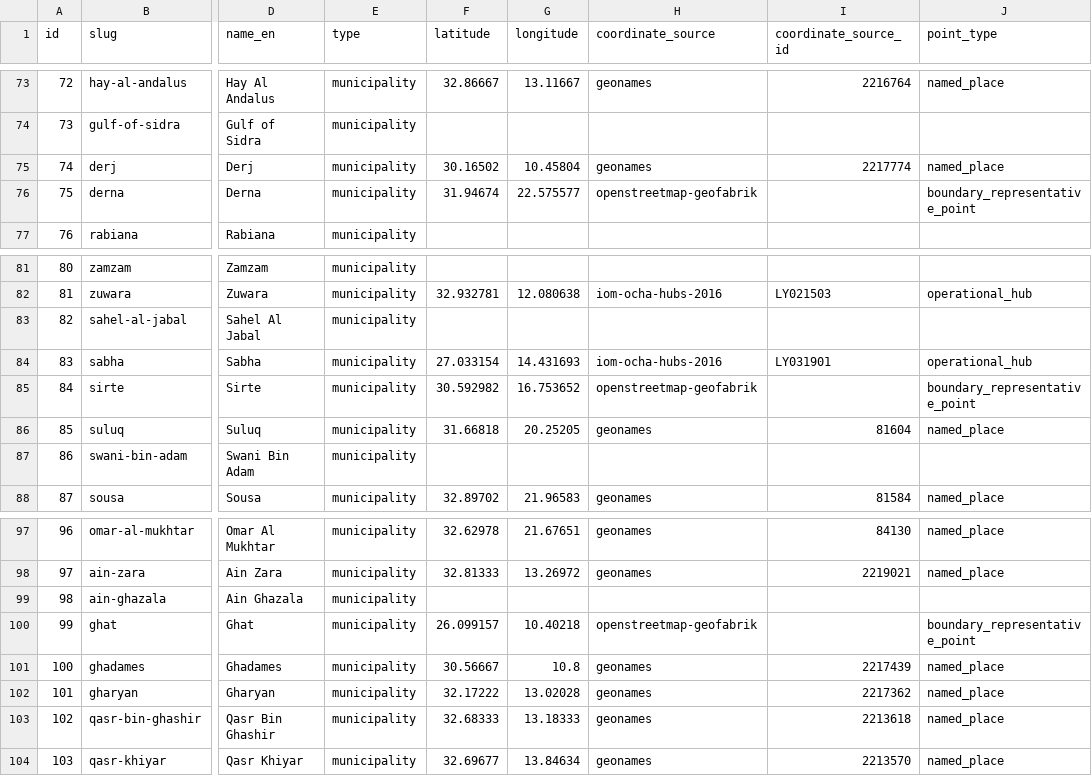
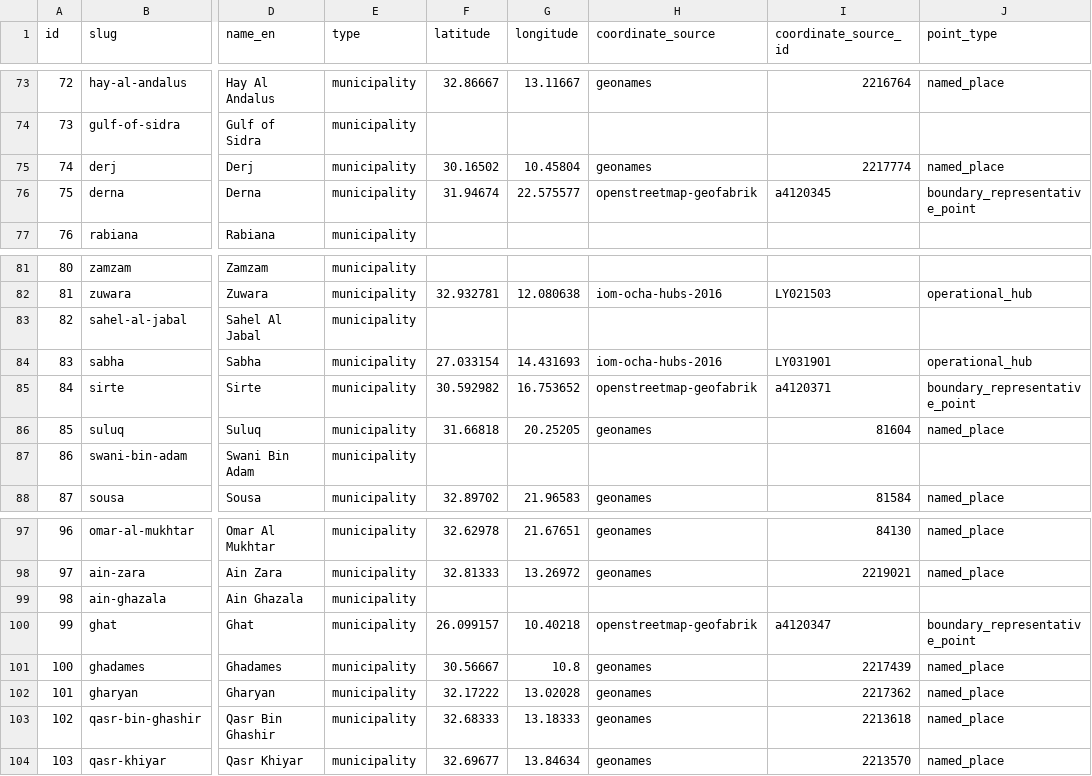
Before and after one commit to ayagaidi/libyancityseeds, a CSV file: data/municipality-points.csv, drawn as a sheet; only a part is shown, gaps mark what is left out; the diff covers the shown part only; the diff names each change by its address in the sheet, - before the commit and + after, or states it on an @@ line.

```diff
--- a/data/municipality-points.csv
+++ b/data/municipality-points.csv
-I76 (coordinate_source_id): (empty)
+I76 (coordinate_source_id): a4120345
-I85 (coordinate_source_id): (empty)
+I85 (coordinate_source_id): a4120371
-I100 (coordinate_source_id): (empty)
+I100 (coordinate_source_id): a4120347
```
Also changed, not shown: 15 edited cells elsewhere in this file, 4 other files.
